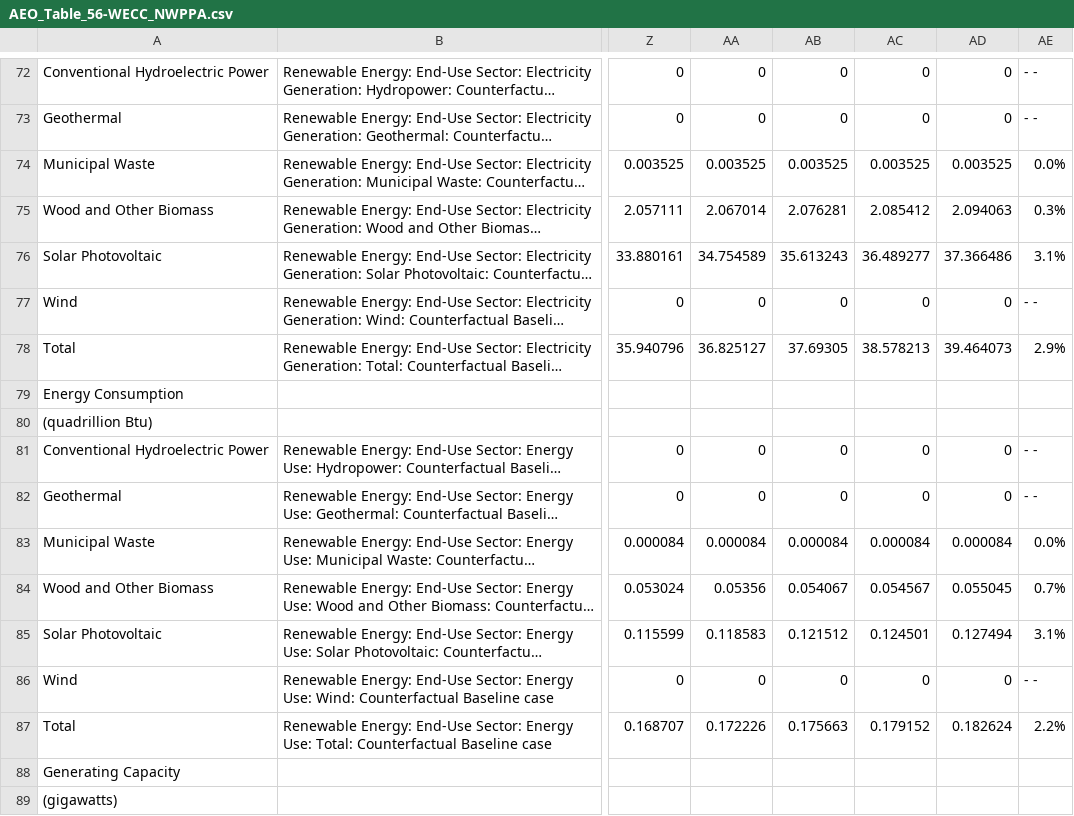
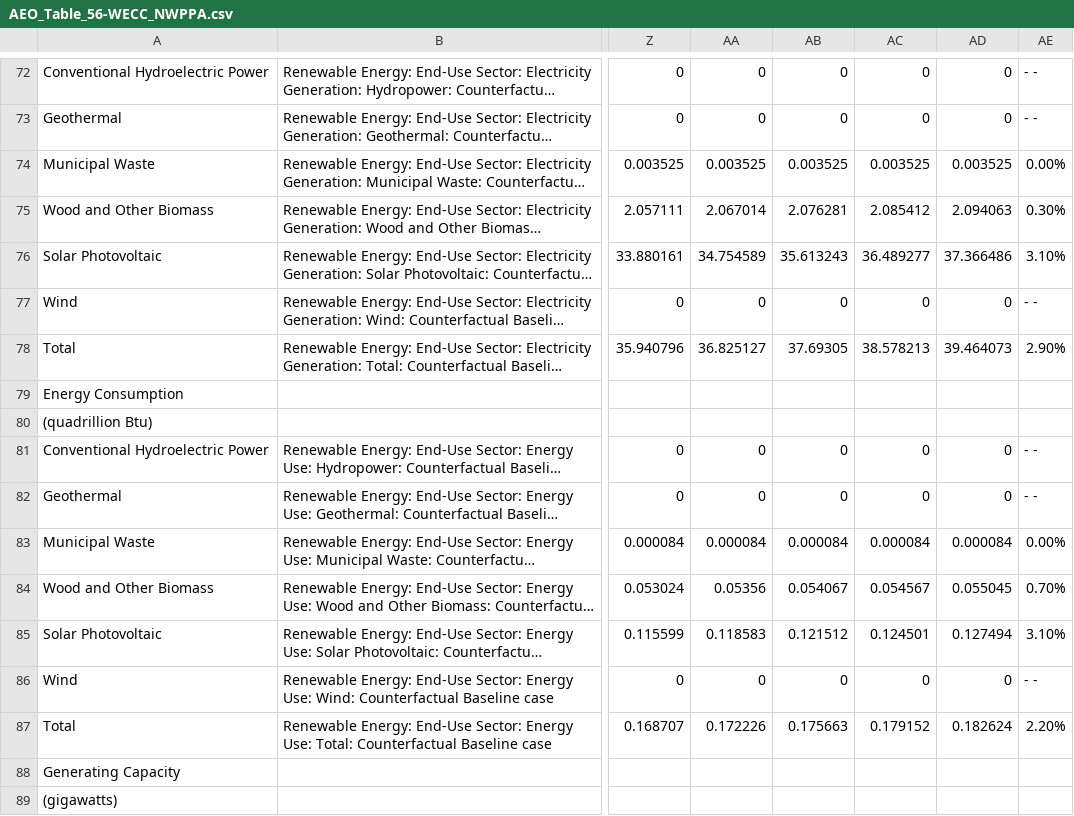
Before and after one commit to pkyle/ntpv2_processing, a CSV file: data/AEO_2026/AEO_Table_56-WECC_NWPPA.csv, drawn as a sheet; only a part is shown, gaps mark what is left out; long unchanged cells end in …; the diff covers the shown part only; the diff names each change by its address in the sheet, - before the commit and + after, or states it on an @@ line.

```diff
--- a/data/AEO_2026/AEO_Table_56-WECC_NWPPA.csv
+++ b/data/AEO_2026/AEO_Table_56-WECC_NWPPA.csv
-AE74: 0.0%
+AE74: 0.00%
-AE75: 0.3%
+AE75: 0.30%
-AE76: 3.1%
+AE76: 3.10%
-AE78: 2.9%
+AE78: 2.90%
-AE83: 0.0%
+AE83: 0.00%
-AE84: 0.7%
+AE84: 0.70%
-AE85: 3.1%
+AE85: 3.10%
-AE87: 2.2%
+AE87: 2.20%
```
Also changed, not shown: 47 edited cells elsewhere in this file, data/AEO_2026/AEO_Table_56-USA.csv, data/AEO_2026/AEO_Table_56-WECC_B.csv, 8 other files.
